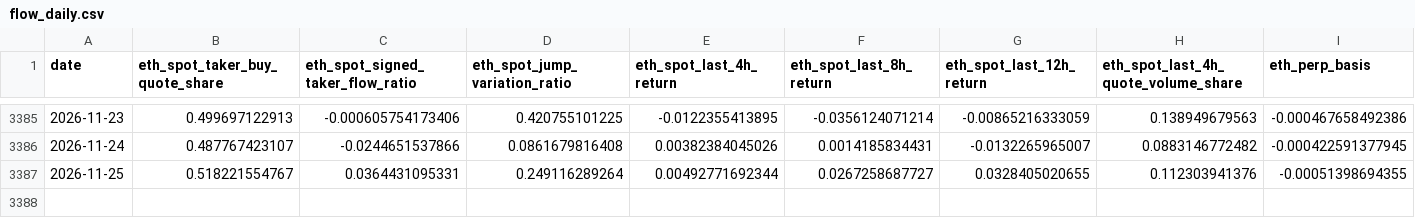
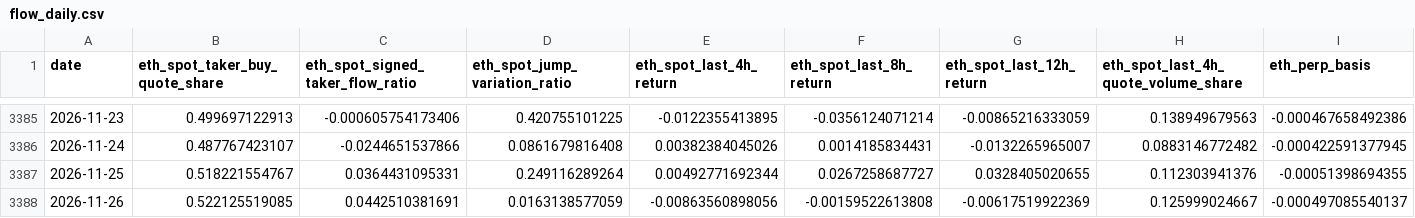
Before and after one commit to wscha231/eth-dashboard, a CSV file: lake/forward/flow_daily.csv, drawn as a sheet; only a part is shown, gaps mark what is left out; rows hold the shown columns only; the diff names each change by its address in the sheet, - before the commit and + after, or states it on an @@ line.

Commit message:
chore(research): append daily forward evidence

```diff
--- a/lake/forward/flow_daily.csv
+++ b/lake/forward/flow_daily.csv
+row 3388: 2026-11-26 | 0.522125519085 | 0.0442510381691 | 0.0163138577059 | -0.00863560898056 | -0.00159522613808 | -0.00617519922369 | 0.125999024667 | -0.000497085540137
```
Also changed, not shown: 4 other files.
